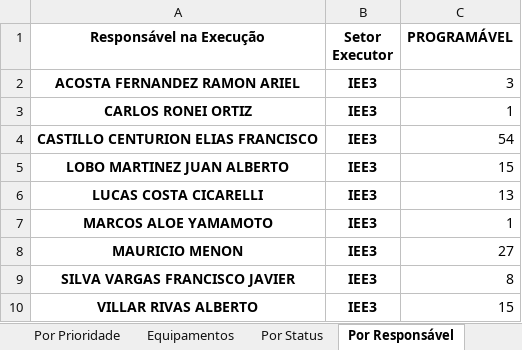
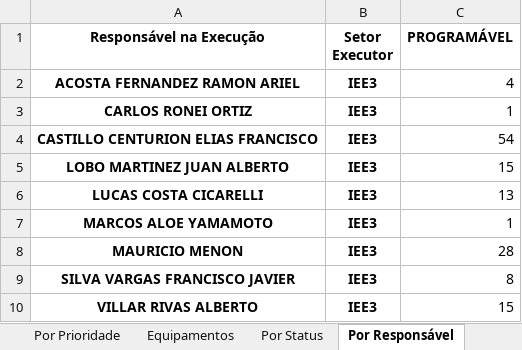
Before and after one commit to mauriciomenon/scrap_sam_rework, an Excel workbook: DashboardSM/relatorio_ssas.xlsx, sheet Por Responsável, drawn as a sheet; values as stored, in another font and other column widths than the file's, no borders; the diff names each change by its address in the sheet, - before the commit and + after, or states it on an @@ line.

```diff
--- a/DashboardSM/relatorio_ssas.xlsx (sheet Por Responsável)
+++ b/DashboardSM/relatorio_ssas.xlsx (sheet Por Responsável)
-C2 (PROGRAMÁVEL): 3
+C2 (PROGRAMÁVEL): 4
-C8 (PROGRAMÁVEL): 27
+C8 (PROGRAMÁVEL): 28
```
Also changed, not shown: sheet Dados Completos, sheet Por Status, sheet Resumo, sheet Metadados, sheet Por Serviço, sheet Por Prioridade, 1 more sheet, relatorio_ssas.xlsx, 26 other files.
